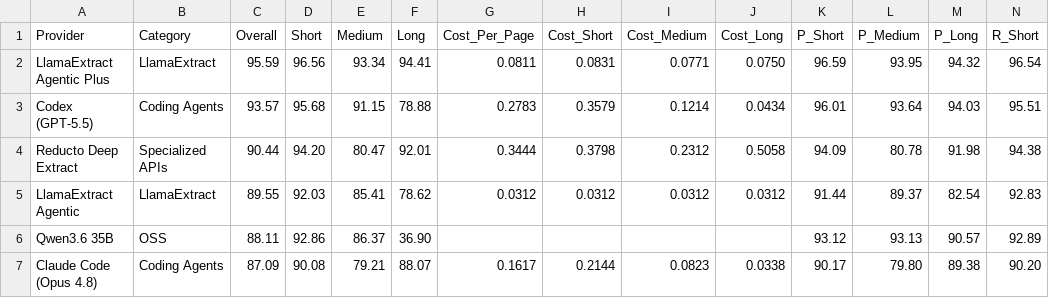
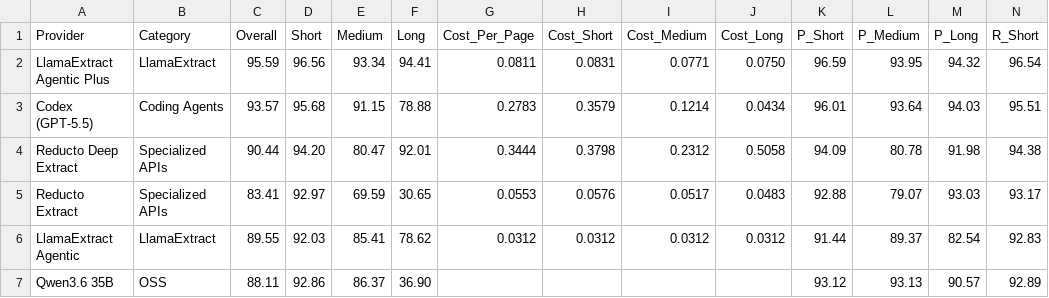
Before and after one commit to Firas013/ArabicFinBench, a CSV file: leaderboard.csv, drawn as a sheet; only a part is shown; the shorter side is filled out with more unchanged rows; rows hold the shown columns only; the diff names each change by its address in the sheet, - before the commit and + after, or states it on an @@ line.

Commit message:
Add Reducto Extract leaderboard result (#32)
Publish the complete Reducto Extract quality, cost, grounding, and latency metrics and regenerate the README summary.

```diff
--- a/leaderboard.csv
+++ b/leaderboard.csv
+row 5: Reducto Extract | Specialized APIs | 83.41 | 92.97 | 69.59 | 30.65 | 0.0553 | 0.0576 | 0.0517 | 0.0483 | 92.88 | 79.07 | 93.03 | 93.17
```
Also changed, not shown: 1 other file.
